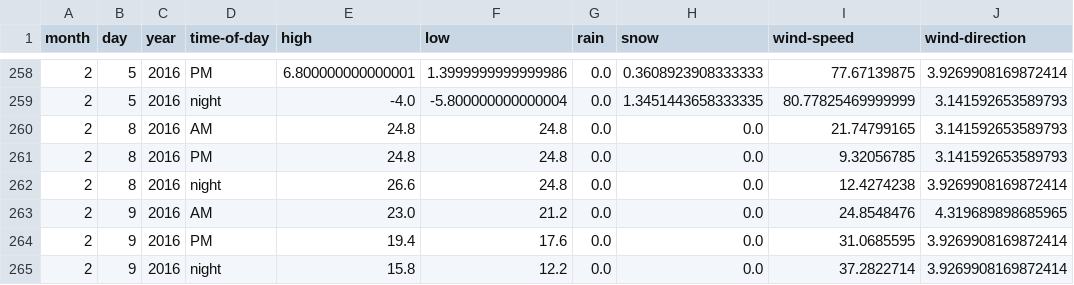
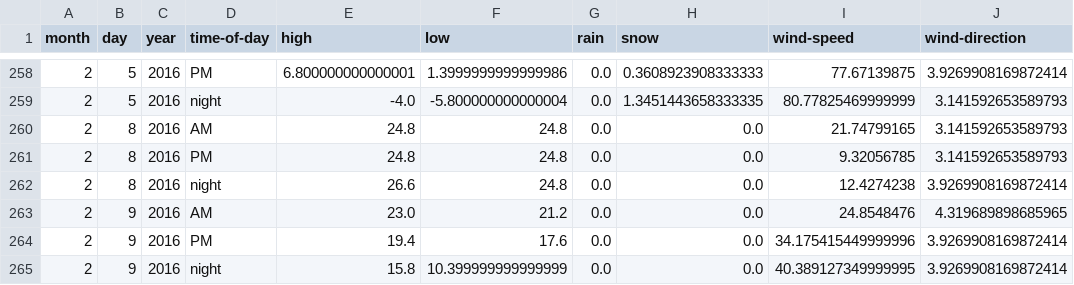
Before and after one commit to psathyrella/weatherhistory, a CSV file: mtwx/Mount-Rainier-4392.csv, drawn as a sheet; only a part is shown, gaps mark what is left out.

```diff
--- a/mtwx/Mount-Rainier-4392.csv
+++ b/mtwx/Mount-Rainier-4392.csv
@@ -263,3 +263,3 @@ month,day,year,time-of-day,high,low,rain,snow,wind-speed,wind-direction
 2,9,2016,AM,23.0,21.2,0.0,0.0,24.8548476,4.319689898685965
-2,9,2016,PM,19.4,17.6,0.0,0.0,31.0685595,3.9269908169872414
-2,9,2016,night,15.8,12.2,0.0,0.0,37.2822714,3.9269908169872414
+2,9,2016,PM,19.4,17.6,0.0,0.0,34.175415449999996,3.9269908169872414
+2,9,2016,night,15.8,10.399999999999999,0.0,0.0,40.389127349999995,3.9269908169872414
```
Also changed, not shown: mtwx/Glacier-Peak-3213.csv, mtwx/Mount-Waddington-4016.csv, 24 other files.
